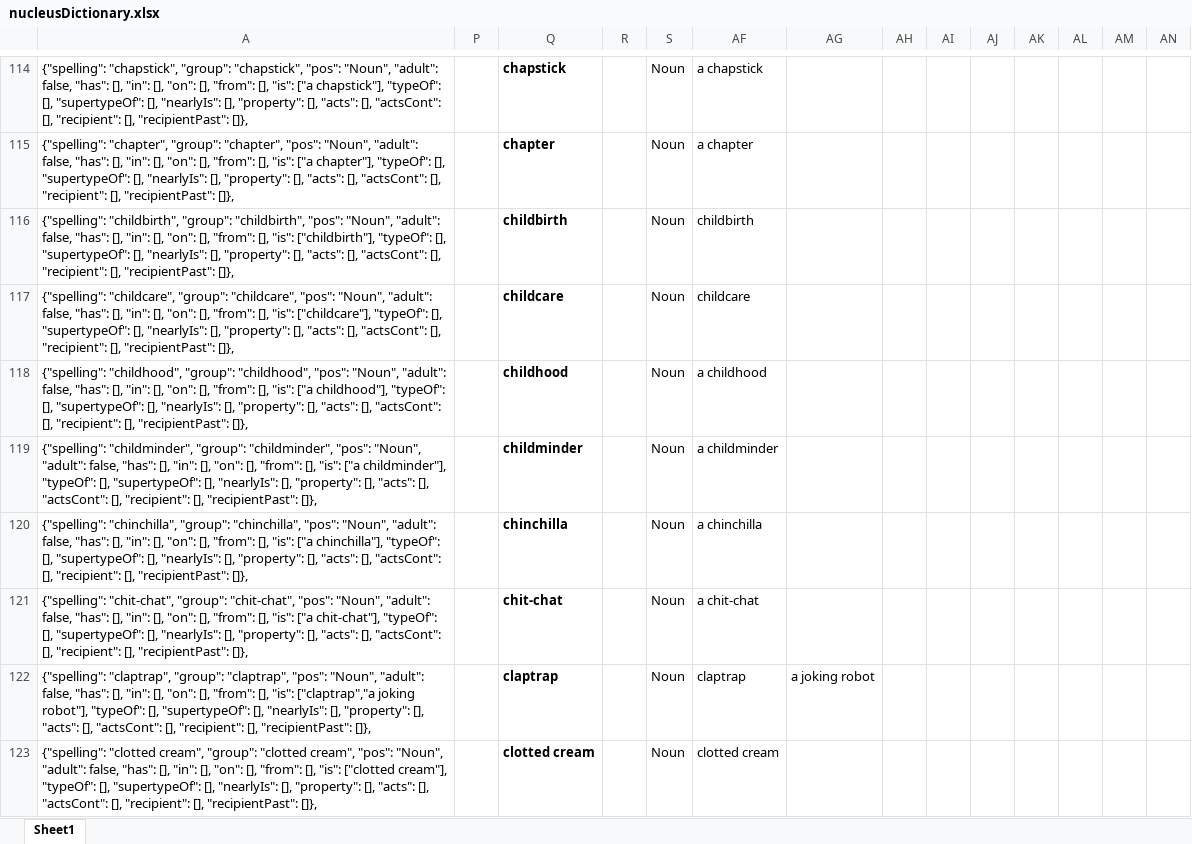
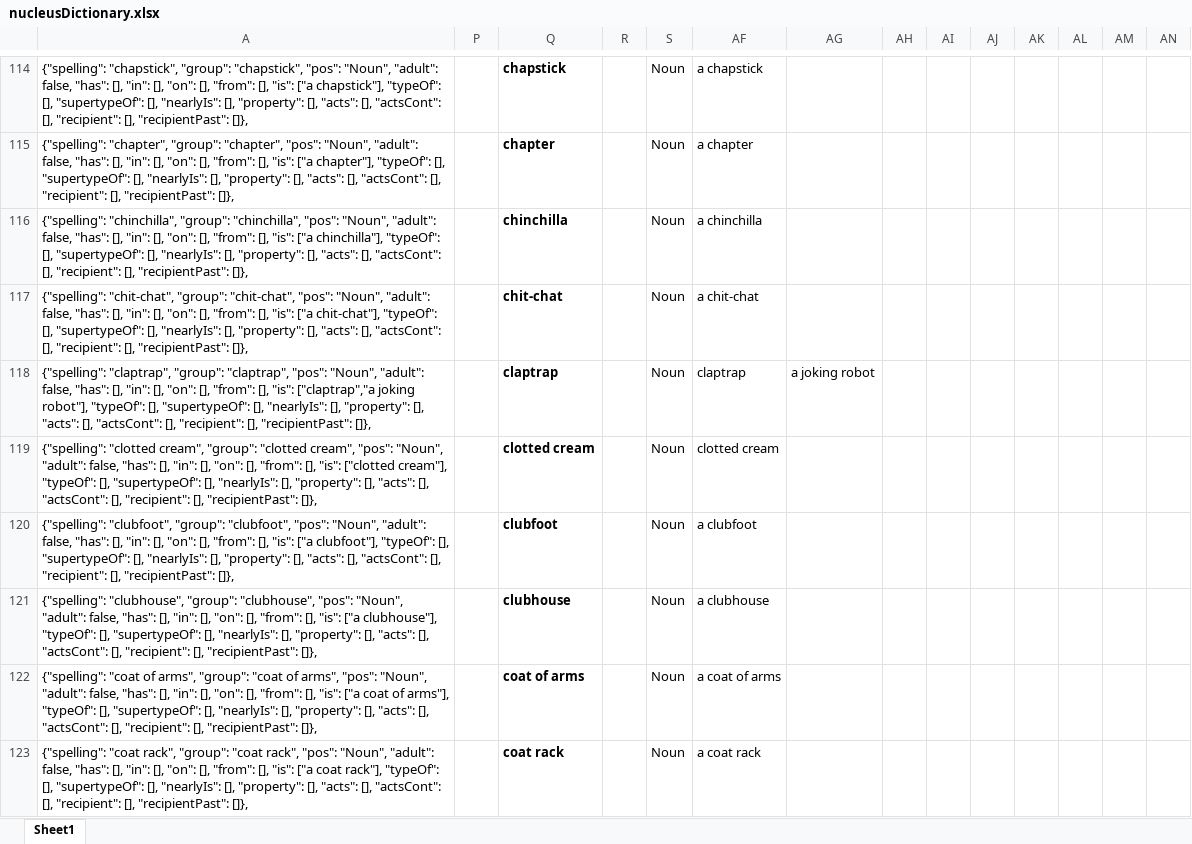
Before and after one commit to wabradshaw/claptrap, an Excel workbook: nucleusDictionary.xlsx, sheet Sheet1, drawn as a sheet; only a part is shown, gaps mark what is left out; the shorter side is filled out with more unchanged rows; values as stored, in another font and other column widths than the file's, no borders; table styles not drawn; rows hold the shown columns only; the diff names each change by its address in the sheet, - before the commit and + after, or states it on an @@ line.

Commit message:
Removed nucleii based on child because it wasn't in the dictionary.

```diff
--- a/nucleusDictionary.xlsx (sheet Sheet1)
+++ b/nucleusDictionary.xlsx (sheet Sheet1)
-row 116: {"spelling": "childbirth", "group": "childbirth", "pos": "Noun", "adult": false, "has": [], "in": [], "on": [], "from": [], "is": ["childbirth"], "typeOf": [], "supertypeOf": [], "nearlyIs": [], "property": [], "acts": [], "actsCont": [], "recipient": [], "recipientPast": []}, |  | childbirth |  | Noun | childbirth
-row 117: {"spelling": "childcare", "group": "childcare", "pos": "Noun", "adult": false, "has": [], "in": [], "on": [], "from": [], "is": ["childcare"], "typeOf": [], "supertypeOf": [], "nearlyIs": [], "property": [], "acts": [], "actsCont": [], "recipient": [], "recipientPast": []}, |  | childcare |  | Noun | childcare
-row 118: {"spelling": "childhood", "group": "childhood", "pos": "Noun", "adult": false, "has": [], "in": [], "on": [], "from": [], "is": ["a childhood"], "typeOf": [], "supertypeOf": [], "nearlyIs": [], "property": [], "acts": [], "actsCont": [], "recipient": [], "recipientPast": []}, |  | childhood |  | Noun | a childhood
-row 119: {"spelling": "childminder", "group": "childminder", "pos": "Noun", "adult": false, "has": [], "in": [], "on": [], "from": [], "is": ["a childminder"], "typeOf": [], "supertypeOf": [], "nearlyIs": [], "property": [], "acts": [], "actsCont": [], "recipient": [], "recipientPast": []}, |  | childminder |  | Noun | a childminder
```
Also changed, not shown: hidden cells, 1 other file.
